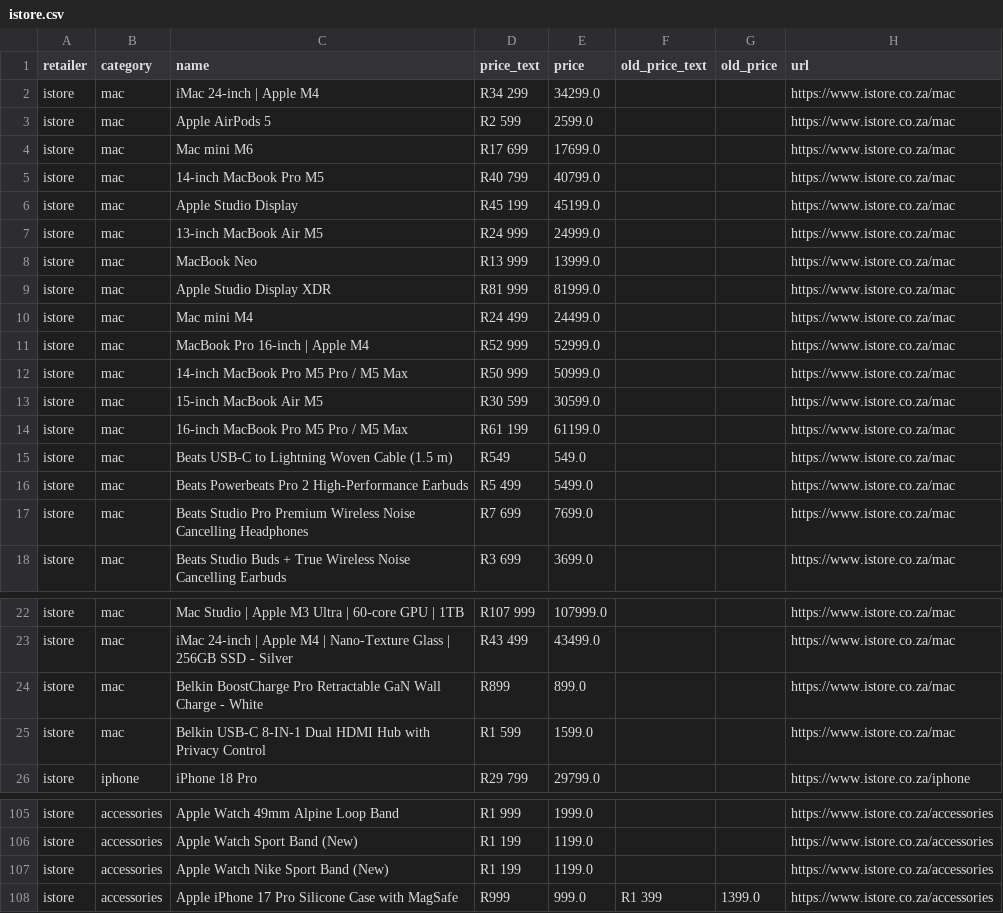
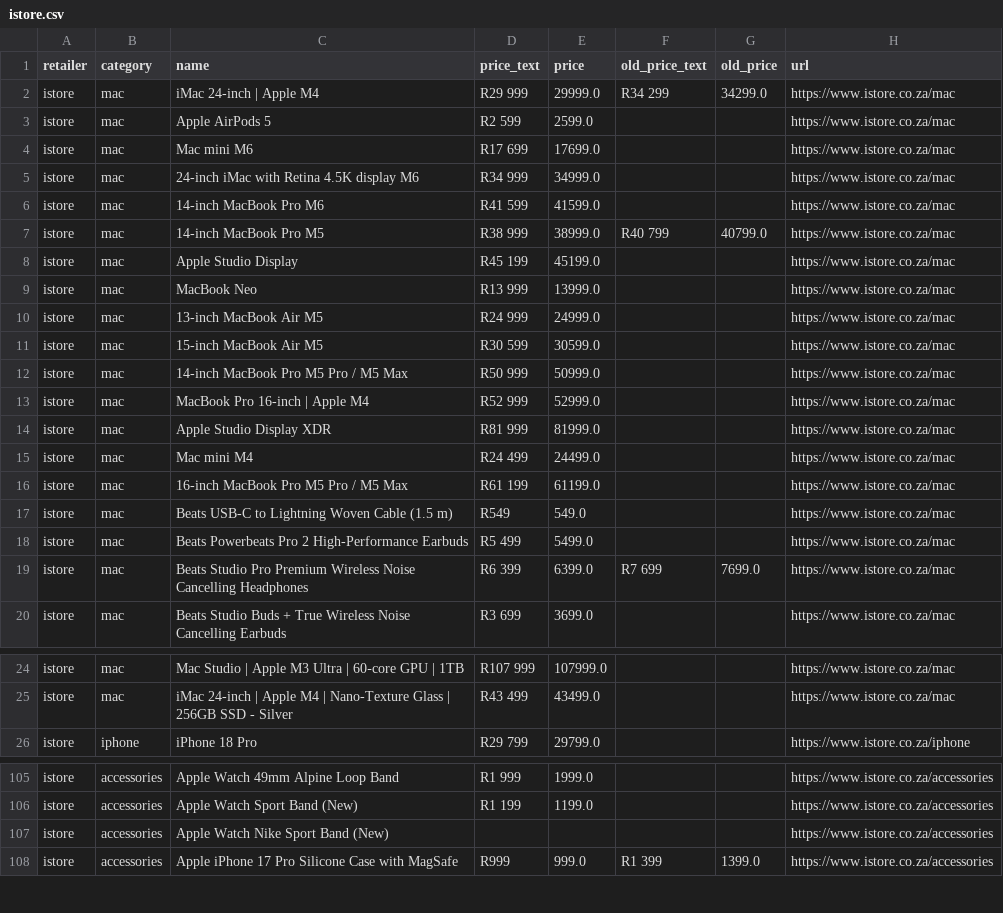
Before and after one commit to cd5wtsnct4-bot/digicape, a CSV file: data/istore.csv, drawn as a sheet; only a part is shown, gaps mark what is left out.

```diff
--- a/data/istore.csv
+++ b/data/istore.csv
@@ -1,14 +1,16 @@
 retailer,category,name,price_text,price,old_price_text,old_price,url
-istore,mac,iMac 24-inch | Apple M4,R34 299,34299.0,,,https://www.istore.co.za/mac
+istore,mac,iMac 24-inch | Apple M4,R29 999,29999.0,R34 299,34299.0,https://www.istore.co.za/mac
 istore,mac,Apple AirPods 5,R2 599,2599.0,,,https://www.istore.co.za/mac
 istore,mac,Mac mini M6,R17 699,17699.0,,,https://www.istore.co.za/mac
-istore,mac,14-inch MacBook Pro M5,R40 799,40799.0,,,https://www.istore.co.za/mac
+istore,mac,24-inch iMac with Retina 4.5K display M6,R34 999,34999.0,,,https://www.istore.co.za/mac
+istore,mac,14-inch MacBook Pro M6,R41 599,41599.0,,,https://www.istore.co.za/mac
+istore,mac,14-inch MacBook Pro M5,R38 999,38999.0,R40 799,40799.0,https://www.istore.co.za/mac
 istore,mac,Apple Studio Display,R45 199,45199.0,,,https://www.istore.co.za/mac
+istore,mac,MacBook Neo,R13 999,13999.0,,,https://www.istore.co.za/mac
 istore,mac,13-inch MacBook Air M5,R24 999,24999.0,,,https://www.istore.co.za/mac
-istore,mac,MacBook Neo,R13 999,13999.0,,,https://www.istore.co.za/mac
+istore,mac,15-inch MacBook Air M5,R30 599,30599.0,,,https://www.istore.co.za/mac
+istore,mac,14-inch MacBook Pro M5 Pro / M5 Max,R50 999,50999.0,,,https://www.istore.co.za/mac
+istore,mac,MacBook Pro 16-inch | Apple M4,R52 999,52999.0,,,https://www.istore.co.za/mac
 istore,mac,Apple Studio Display XDR,R81 999,81999.0,,,https://www.istore.co.za/mac
 istore,mac,Mac mini M4,R24 499,24499.0,,,https://www.istore.co.za/mac
-istore,mac,MacBook Pro 16-inch | Apple M4,R52 999,52999.0,,,https://www.istore.co.za/mac
-istore,mac,14-inch MacBook Pro M5 Pro / M5 Max,R50 999,50999.0,,,https://www.istore.co.za/mac
-istore,mac,15-inch MacBook Air M5,R30 599,30599.0,,,https://www.istore.co.za/mac
 istore,mac,16-inch MacBook Pro M5 Pro / M5 Max,R61 199,61199.0,,,https://www.istore.co.za/mac
@@ -16,3 +18,3 @@ istore,mac,Beats USB-C to Lightning Woven Cable (1.5 m),R549,549.0,,,https://www
 istore,mac,Beats Powerbeats Pro 2 High-Performance Earbuds,R5 499,5499.0,,,https://www.istore.co.za/mac
-istore,mac,Beats Studio Pro Premium Wireless Noise Cancelling Headphones,R7 699,7699.0,,,https://www.istore.co.za/mac
+istore,mac,Beats Studio Pro Premium Wireless Noise Cancelling Headphones,R6 399,6399.0,R7 699,7699.0,https://www.istore.co.za/mac
 istore,mac,Beats Studio Buds + True Wireless Noise Cancelling Earbuds,R3 699,3699.0,,,https://www.istore.co.za/mac
@@ -23,4 +25,2 @@ istore,mac,Mac Studio | Apple M3 Ultra | 60‑core GPU | 1TB,R107 999,107999.0,,
 istore,mac,iMac 24-inch | Apple M4 | Nano-Texture Glass | 256GB SSD - Silver,R43 499,43499.0,,,https://www.istore.co.za/mac
-istore,mac,Belkin BoostCharge Pro Retractable GaN Wall Charge - White,R899,899.0,,,https://www.istore.co.za/mac
-istore,mac,Belkin USB-C 8-IN-1 Dual HDMI Hub with Privacy Control,R1 599,1599.0,,,https://www.istore.co.za/mac
 istore,iphone,iPhone 18 Pro,R29 799,29799.0,,,https://www.istore.co.za/iphone
@@ -106,3 +106,3 @@ istore,accessories,Apple Watch 49mm Alpine Loop Band,R1 999,1999.0,,,https://www
 istore,accessories,Apple Watch Sport Band (New),R1 199,1199.0,,,https://www.istore.co.za/accessories
-istore,accessories,Apple Watch Nike Sport Band (New),R1 199,1199.0,,,https://www.istore.co.za/accessories
+istore,accessories,Apple Watch Nike Sport Band (New),,,,,https://www.istore.co.za/accessories
 istore,accessories,Apple iPhone 17 Pro Silicone Case with MagSafe,R999,999.0,R1 399,1399.0,https://www.istore.co.za/accessories
```
Also changed, not shown: data/digicape.csv, 7 other files.
